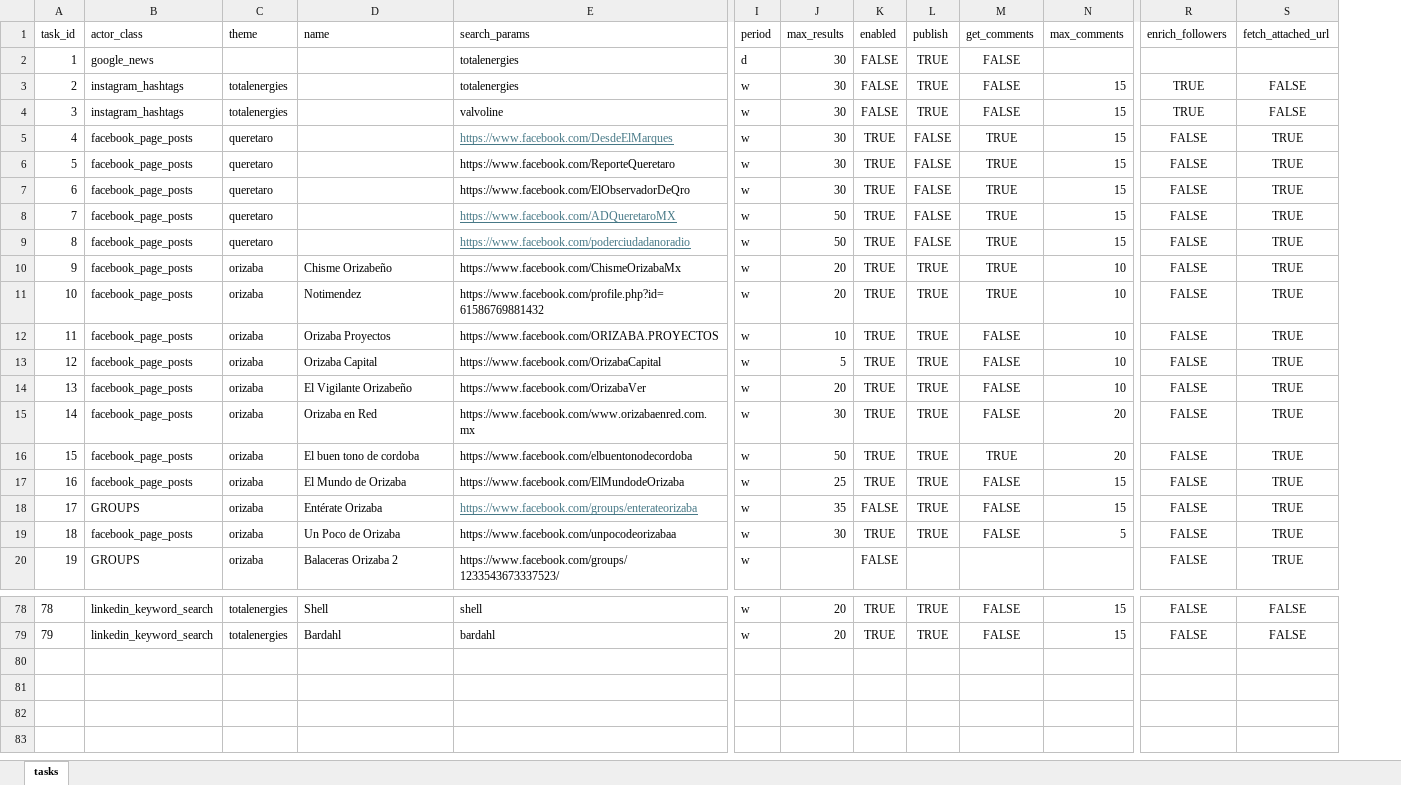
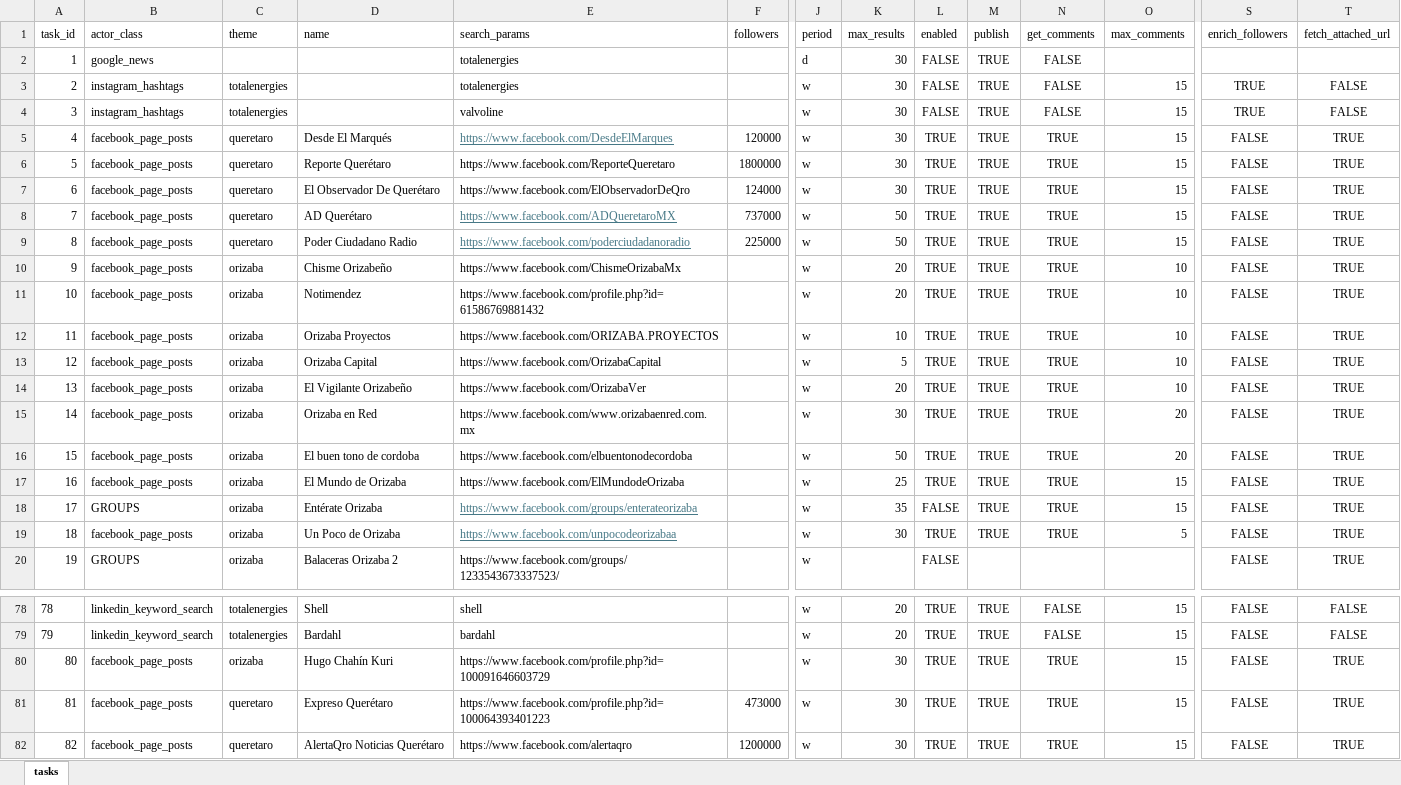
Before and after one commit to deepriver-ai/apify_client, an Excel workbook: tasks.xlsx, sheet tasks, drawn as a sheet; only a part is shown, gaps mark what is left out; values as stored, in another font and other column widths than the file's, no borders; addresses are those after the commit; rows hold the shown columns only; the diff names each change by its address in the sheet, - before the commit and + after, or states it on an @@ line.

```diff
--- a/tasks.xlsx (sheet tasks)
+++ b/tasks.xlsx (sheet tasks)
+column F (followers), rows 5-9: 120000 | 1800000 | 124000 | 737000 | 225000
-D5 (name): (empty)
+D5 (name): Desde El Marqués
-M5:M9 (publish): FALSE
+M5:M9 (publish): TRUE
-D6 (name): (empty)
+D6 (name): Reporte Querétaro
-D7 (name): (empty)
+D7 (name): El Observador De Querétaro
-D8 (name): (empty)
+D8 (name): AD Querétaro
-D9 (name): (empty)
+D9 (name): Poder Ciudadano Radio
-N12:N15 (get_comments): FALSE
+N12:N15 (get_comments): TRUE
-N17:N19 (get_comments): FALSE
+N17:N19 (get_comments): TRUE
@@ E19 underline: off → on, text colour: black → #467886 @@
+row 80: 80 | facebook_page_posts | orizaba | Hugo Chahín Kuri | https://www.facebook.com/profile.php?id=100091646603729 |  | w | 30 | TRUE | TRUE | TRUE | 15 | FALSE | TRUE
+row 81: 81 | facebook_page_posts | queretaro | Expreso Querétaro | https://www.facebook.com/profile.php?id=100064393401223 | 473000 | w | 30 | TRUE | TRUE | TRUE | 15 | FALSE | TRUE
+row 82: 82 | facebook_page_posts | queretaro | AlertaQro Noticias Querétaro | https://www.facebook.com/alertaqro | 1200000 | w | 30 | TRUE | TRUE | TRUE | 15 | FALSE | TRUE
```
Also changed, not shown: src/scripts/ips/resources/ip_fields.xlsx, 3 other files.
